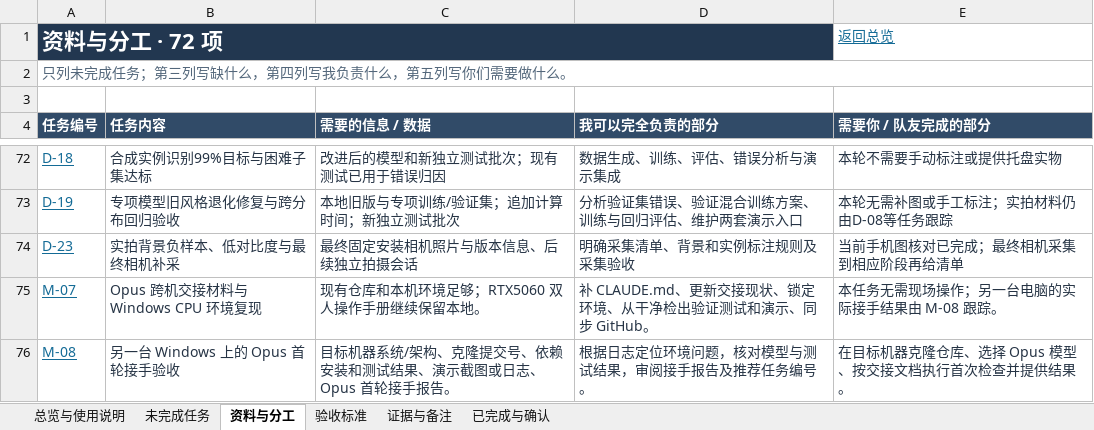
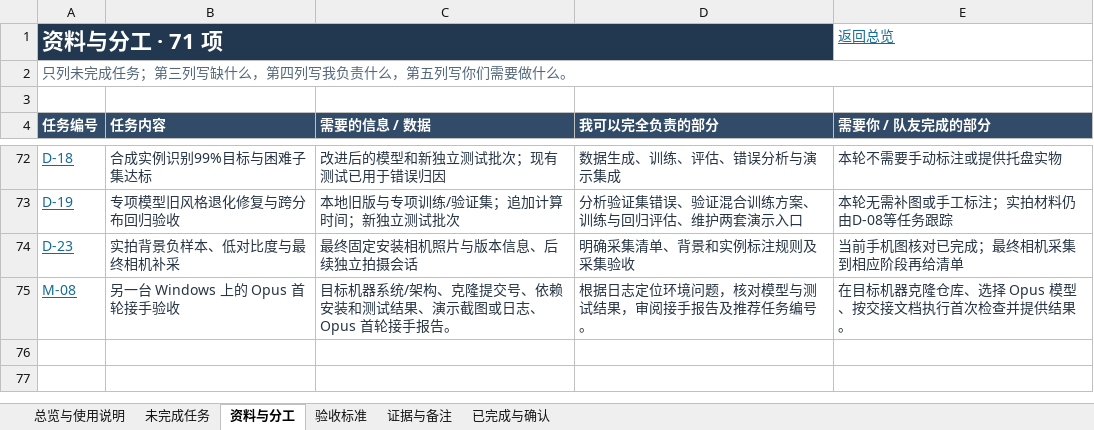
Before and after one commit to zhangyizhen123/smart-sorting, an Excel workbook: docs/任务跟踪表.xlsx, sheet 资料与分工, drawn as a sheet; only a part is shown, gaps mark what is left out; values as stored, in another font and other column widths than the file's, no borders; table styles not drawn; the diff names each change by its address in the sheet, - before the commit and + after, or states it on an @@ line.

```diff
--- a/docs/任务跟踪表.xlsx (sheet 资料与分工)
+++ b/docs/任务跟踪表.xlsx (sheet 资料与分工)
-A1 (任务编号): 资料与分工 · 72 项
+A1 (任务编号): 资料与分工 · 71 项
-row 75: M-07 | Opus 跨机交接材料与 Windows CPU 环境复现 | 现有仓库和本机环境足够；RTX5060 双人操作手册继续保留本地。 | 补 CLAUDE.md、更新交接现状、锁定环境、从干净检出验证测试和演示、同步 GitHub。 | 本任务无需现场操作；另一台电脑的实际接手结果由 M-08 跟踪。
```
Also changed, not shown: sheet 未完成任务, sheet 已完成与确认, sheet 总览与使用说明, sheet 证据与备注, sheet 验收标准, formulas that keep their value, 3 other files.
